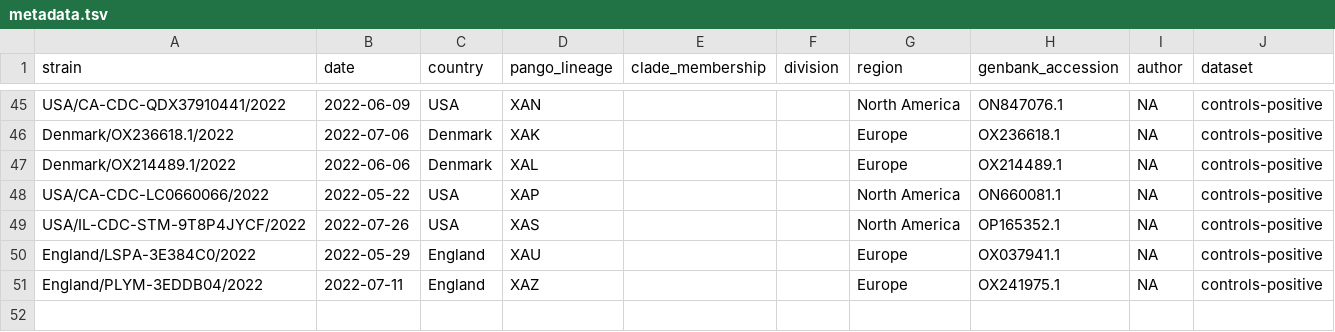
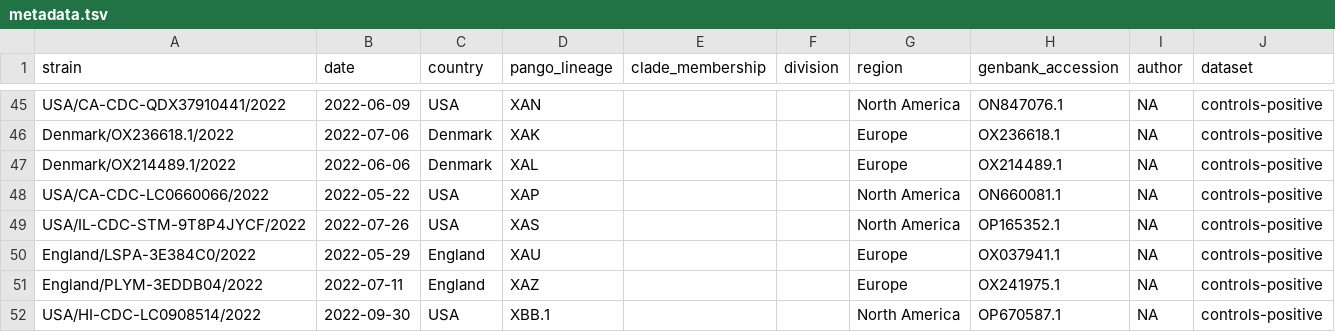
Before and after one commit to ktmeaton/ncov-recombinant, a TSV file: data/controls/metadata.tsv, drawn as a sheet; only a part is shown, gaps mark what is left out; the diff names each change by its address in the sheet, - before the commit and + after, or states it on an @@ line.

Commit message:
profile: add XBB.1 to controls

```diff
--- a/data/controls/metadata.tsv
+++ b/data/controls/metadata.tsv
+row 52: USA/HI-CDC-LC0908514/2022 | 2022-09-30 | USA | XBB.1 |  |  | North America | OP670587.1 | NA | controls-positive
```
Also changed, not shown: 3 other files.
